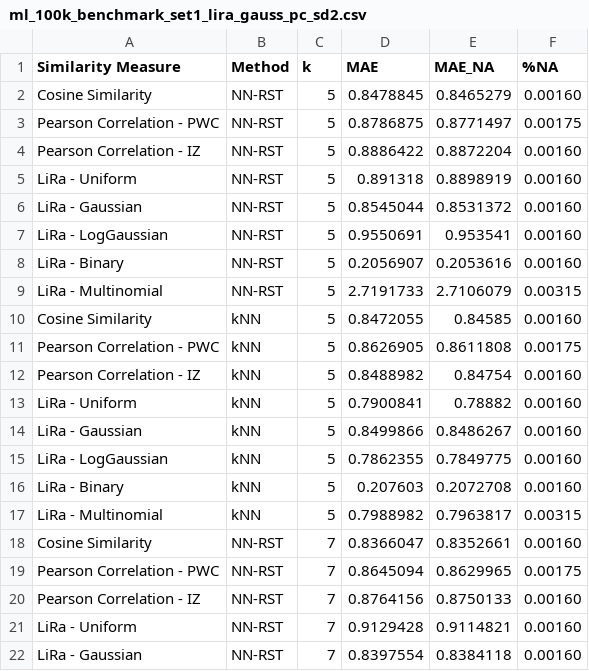
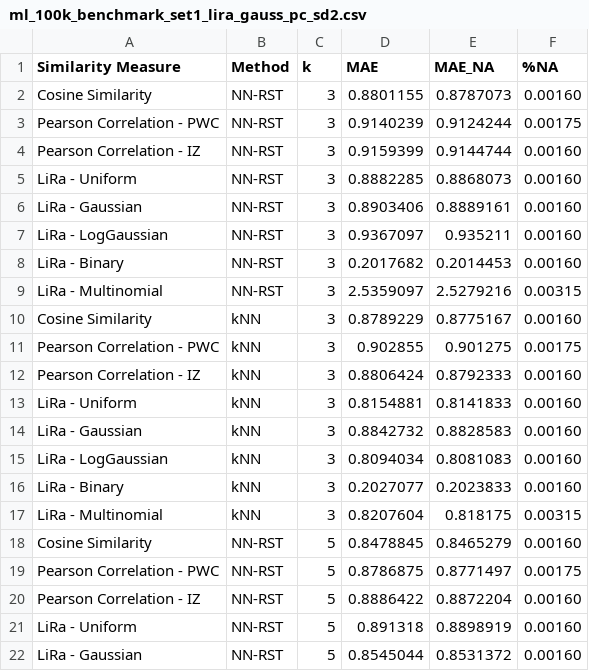
Before and after one commit to jacobmunson/RecommenderSystems, a CSV file: MovieLens Evaluation/ml_100k_benchmark_set1_lira_gauss_pc_sd2.csv, drawn as a sheet; only a part is shown; the shorter side is filled out with more unchanged rows; the diff names each change by its address in the sheet, - before the commit and + after, or states it on an @@ line.

Commit message:
Update ml_100k_benchmark_set1_lira_gauss_pc_sd2.csv

```diff
--- a/MovieLens Evaluation/ml_100k_benchmark_set1_lira_gauss_pc_sd2.csv
+++ b/MovieLens Evaluation/ml_100k_benchmark_set1_lira_gauss_pc_sd2.csv
+row 2: Cosine Similarity | NN-RST | 3 | 0.8801155 | 0.8787073 | 0.00160
+row 3: Pearson Correlation - PWC | NN-RST | 3 | 0.9140239 | 0.9124244 | 0.00175
+row 4: Pearson Correlation - IZ | NN-RST | 3 | 0.9159399 | 0.9144744 | 0.00160
+row 5: LiRa - Uniform | NN-RST | 3 | 0.8882285 | 0.8868073 | 0.00160
+row 6: LiRa - Gaussian | NN-RST | 3 | 0.8903406 | 0.8889161 | 0.00160
+row 7: LiRa - LogGaussian | NN-RST | 3 | 0.9367097 | 0.935211 | 0.00160
+row 8: LiRa - Binary | NN-RST | 3 | 0.2017682 | 0.2014453 | 0.00160
+row 9: LiRa - Multinomial | NN-RST | 3 | 2.5359097 | 2.5279216 | 0.00315
+row 10: Cosine Similarity | kNN | 3 | 0.8789229 | 0.8775167 | 0.00160
+row 11: Pearson Correlation - PWC | kNN | 3 | 0.902855 | 0.901275 | 0.00175
+row 12: Pearson Correlation - IZ | kNN | 3 | 0.8806424 | 0.8792333 | 0.00160
+row 13: LiRa - Uniform | kNN | 3 | 0.8154881 | 0.8141833 | 0.00160
+row 14: LiRa - Gaussian | kNN | 3 | 0.8842732 | 0.8828583 | 0.00160
+row 15: LiRa - LogGaussian | kNN | 3 | 0.8094034 | 0.8081083 | 0.00160
+row 16: LiRa - Binary | kNN | 3 | 0.2027077 | 0.2023833 | 0.00160
+row 17: LiRa - Multinomial | kNN | 3 | 0.8207604 | 0.818175 | 0.00315
```
